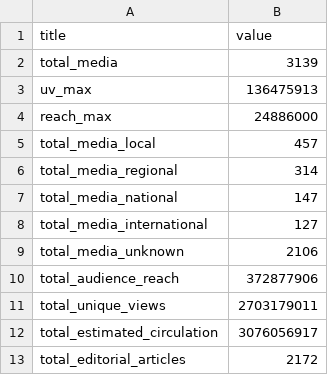
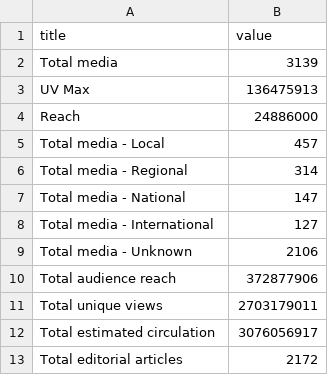
Before and after one commit to open-innovations/lcc-culture-dashboard, a CSV file: src/_data/viz/leeds_2023/media_headlines.csv, drawn as a sheet.

Commit message:
Add social media data

```diff
--- a/src/_data/viz/leeds_2023/media_headlines.csv
+++ b/src/_data/viz/leeds_2023/media_headlines.csv
@@ -1,13 +1,13 @@
 title,value
-total_media,3139
-uv_max,136475913
-reach_max,24886000
-total_media_local,457
-total_media_regional,314
-total_media_national,147
-total_media_international,127
-total_media_unknown,2106
-total_audience_reach,372877906
-total_unique_views,2703179011
-total_estimated_circulation,3076056917
-total_editorial_articles,2172
+Total media,3139
+UV Max,136475913
+Reach,24886000
+Total media - Local,457
+Total media - Regional,314
+Total media - National,147
+Total media - International,127
+Total media - Unknown,2106
+Total audience reach,372877906
+Total unique views,2703179011
+Total estimated circulation,3076056917
+Total editorial articles,2172
```
Also changed, not shown: 3 other files.
